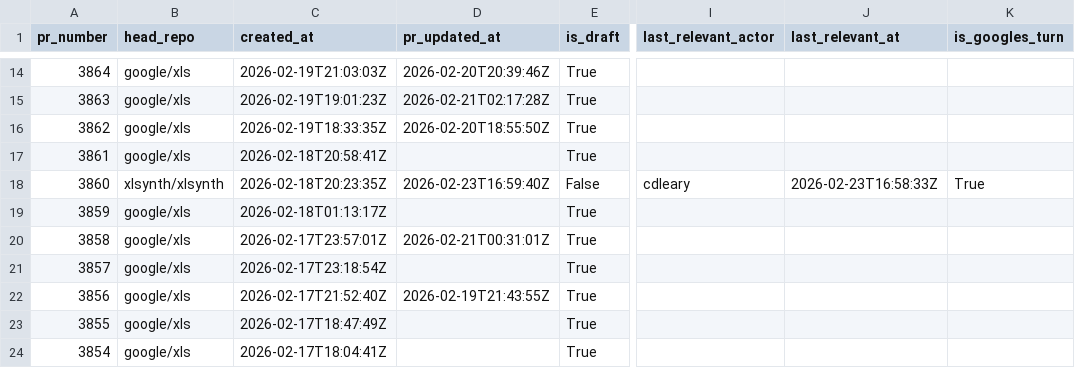
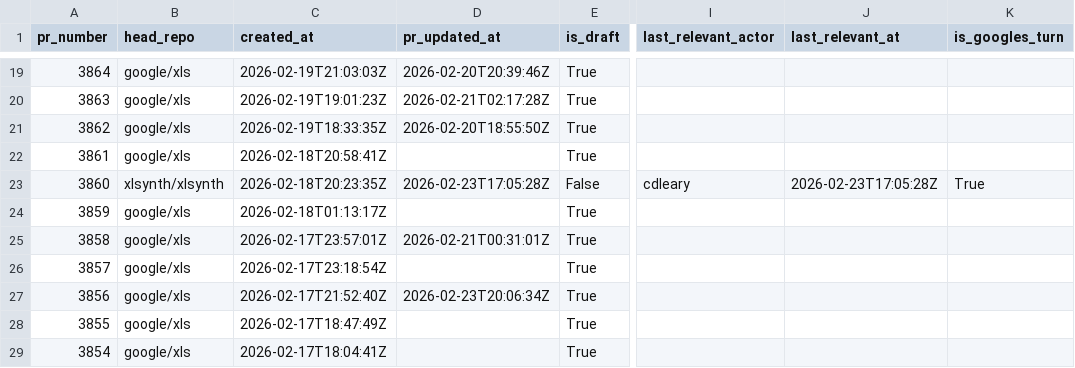
Before and after one commit to xlsynth/xls-pr-data, a CSV file: pr_data.csv, drawn as a sheet; only a part is shown, gaps mark what is left out; addresses are those after the commit; the diff covers the shown part only; the diff names each change by its address in the sheet, - before the commit and + after, or states it on an @@ line.

```diff
--- a/pr_data.csv
+++ b/pr_data.csv
-D23 (pr_updated_at): 2026-02-23T16:59:40Z
+D23 (pr_updated_at): 2026-02-23T17:05:28Z
-J23 (last_relevant_at): 2026-02-23T16:58:33Z
+J23 (last_relevant_at): 2026-02-23T17:05:28Z
-D27 (pr_updated_at): 2026-02-19T21:43:55Z
+D27 (pr_updated_at): 2026-02-23T20:06:34Z
```
Also changed, not shown: 5 added rows and 19 edited cells elsewhere in this file, 3 other files.
